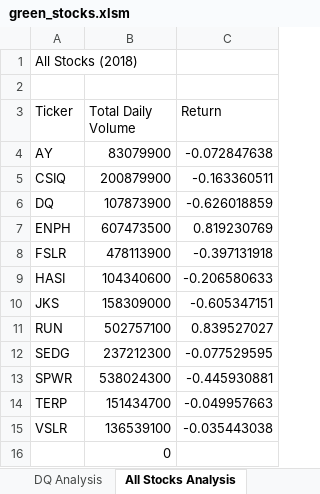
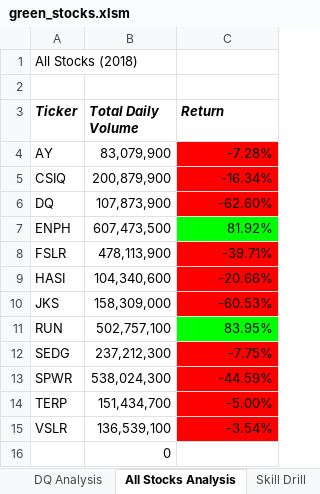
Before and after one commit to gabalita/stock-analysis, an Excel workbook: green_stocks.xlsm, sheet All Stocks Analysis, drawn as a sheet; values as stored, in another font and other column widths than the file's, no borders; the diff names each change by its address in the sheet, - before the commit and + after, or states it on an @@ line.

Commit message:
static formatting + skill drill checkerboard code

```diff
--- a/green_stocks.xlsm (sheet All Stocks Analysis)
+++ b/green_stocks.xlsm (sheet All Stocks Analysis)
+sheet tab: Skill Drill
@@ A3:C3 bold: off → on, italic: off → on @@
-B4 (Total Daily Volume): 83079900
+B4 (Total Daily Volume): 83,079,900
-C4 (Return): -0.072847638
+C4 (Return): -7.28%
-C4:C6 fill: none
+C4:C6 fill: #FF0000
-B5 (Total Daily Volume): 200879900
+B5 (Total Daily Volume): 200,879,900
-C5 (Return): -0.163360511
+C5 (Return): -16.34%
-B6 (Total Daily Volume): 107873900
+B6 (Total Daily Volume): 107,873,900
-C6 (Return): -0.626018859
+C6 (Return): -62.60%
-B7 (Total Daily Volume): 607473500
+B7 (Total Daily Volume): 607,473,500
-C7 (Return): 0.819230769
+C7 (Return): 81.92%
-C7 fill: none
+C7 fill: #00FF00
-B8 (Total Daily Volume): 478113900
+B8 (Total Daily Volume): 478,113,900
-C8 (Return): -0.397131918
+C8 (Return): -39.71%
-C8:C10 fill: none
+C8:C10 fill: #FF0000
-B9 (Total Daily Volume): 104340600
+B9 (Total Daily Volume): 104,340,600
-C9 (Return): -0.206580633
+C9 (Return): -20.66%
-B10 (Total Daily Volume): 158309000
+B10 (Total Daily Volume): 158,309,000
-C10 (Return): -0.605347151
+C10 (Return): -60.53%
-B11 (Total Daily Volume): 502757100
+B11 (Total Daily Volume): 502,757,100
-C11 (Return): 0.839527027
+C11 (Return): 83.95%
-C11 fill: none
+C11 fill: #00FF00
-B12 (Total Daily Volume): 237212300
+B12 (Total Daily Volume): 237,212,300
-C12 (Return): -0.077529595
+C12 (Return): -7.75%
-C12:C15 fill: none
+C12:C15 fill: #FF0000
-B13 (Total Daily Volume): 538024300
+B13 (Total Daily Volume): 538,024,300
-C13 (Return): -0.445930881
+C13 (Return): -44.59%
-B14 (Total Daily Volume): 151434700
+B14 (Total Daily Volume): 151,434,700
-C14 (Return): -0.049957663
+C14 (Return): -5.00%
-B15 (Total Daily Volume): 136539100
+B15 (Total Daily Volume): 136,539,100
-C15 (Return): -0.035443038
+C15 (Return): -3.54%
```
